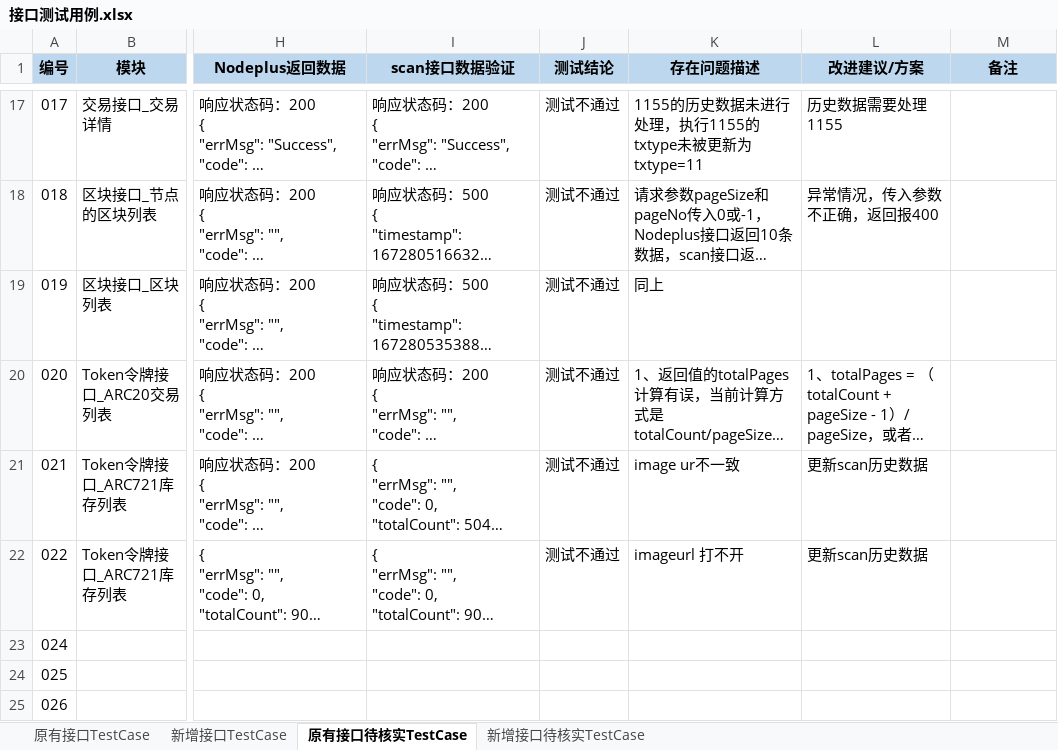
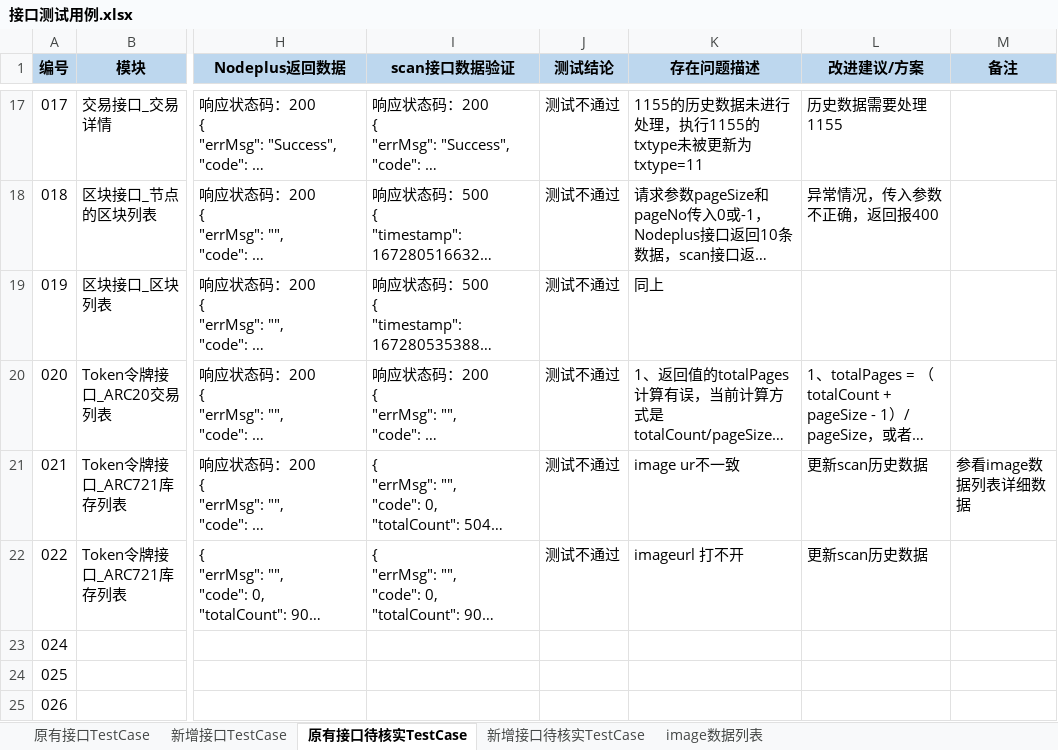
Before and after one commit to nodeplusio/platon-grant-document, an Excel workbook: browser-server/测试文档/接口测试用例.xlsx, sheet 原有接口待核实TestCase, drawn as a sheet; only a part is shown, gaps mark what is left out; long unchanged cells end in …; values as stored, in another font and other column widths than the file's, no borders; charts and pictures not drawn; the diff names each change by its address in the sheet, - before the commit and + after, or states it on an @@ line.

```diff
--- a/browser-server/测试文档/接口测试用例.xlsx (sheet 原有接口待核实TestCase)
+++ b/browser-server/测试文档/接口测试用例.xlsx (sheet 原有接口待核实TestCase)
+sheet tab: image数据列表
-M21 (备注): (empty)
+M21 (备注): 参看image数据列表详细数据
```
Also changed, not shown: charts or pictures.
